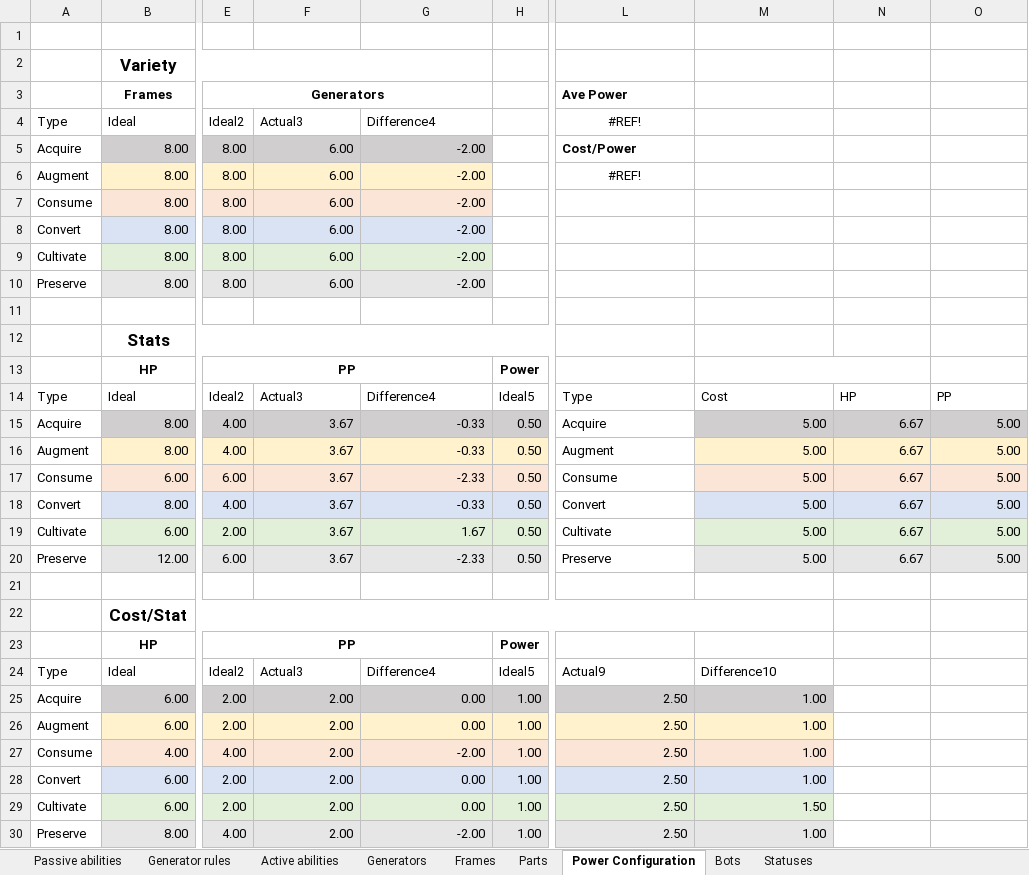
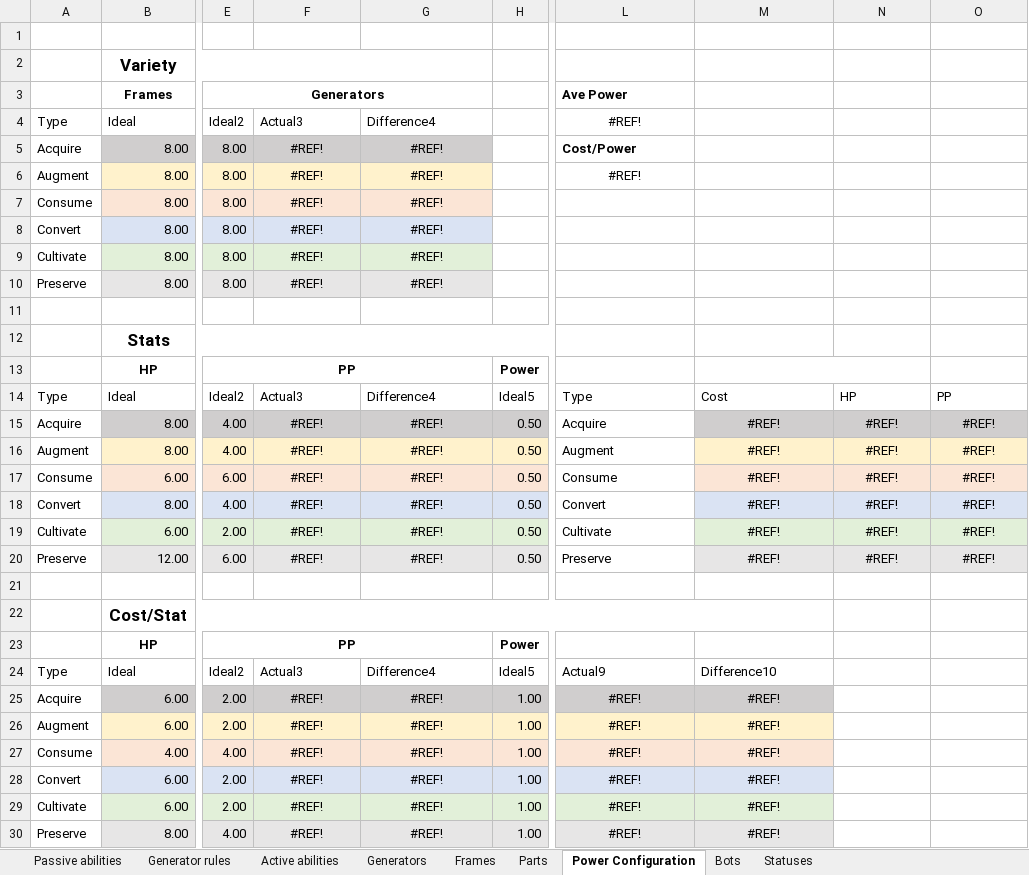
Before and after one commit to SJWDalglish/Fragment, an Excel workbook: Excel/BotBuilder 2.0.xlsx, sheet Power Configuration, drawn as a sheet; only a part is shown, gaps mark what is left out; values as stored, in another font and other column widths than the file's, no borders; conditional formats and table styles not drawn; the diff names each change by its address in the sheet, - before the commit and + after, or states it on an @@ line.

```diff
--- a/Excel/BotBuilder 2.0.xlsx (sheet Power Configuration)
+++ b/Excel/BotBuilder 2.0.xlsx (sheet Power Configuration)
-F5:F10: 6.00
+F5:F10: #REF!
-F5:G10 alignment: right
+F5:G10 alignment: center
-G5:G10: -2.00
+G5:G10: #REF!
-F15:F20: 3.67
+F15:F20: #REF!
-F15:G20 alignment: right
+F15:G20 alignment: center
-G15:G16: -0.33
+G15:G16: #REF!
-M15:M20: 5.00
+M15:M20: #REF!
-M15:O20 alignment: right
+M15:O20 alignment: center
-N15:N20: 6.67
+N15:N20: #REF!
-O15:O20: 5.00
+O15:O20: #REF!
-G17: -2.33
+G17: #REF!
-G18: -0.33
+G18: #REF!
-G19: 1.67
+G19: #REF!
-G20: -2.33
+G20: #REF!
-F25:F30: 2.00
+F25:F30: #REF!
-F25:G30 alignment: right
+F25:G30 alignment: center
-G25:G26: 0.00
+G25:G26: #REF!
-L25:L30: 2.50
+L25:L30: #REF!
-L25:M30 alignment: right
+L25:M30 alignment: center
-M25:M28: 1.00
+M25:M28: #REF!
-G27: -2.00
+G27: #REF!
-G28:G29: 0.00
+G28:G29: #REF!
-M29: 1.50
+M29: #REF!
-G30: -2.00
+G30: #REF!
-M30: 1.00
+M30: #REF!
```
Also changed, not shown: sheet Passive abilities, sheet Bots, sheet Generators, sheet Frames, sheet Parts, formulas that keep their value, 5 other files.
